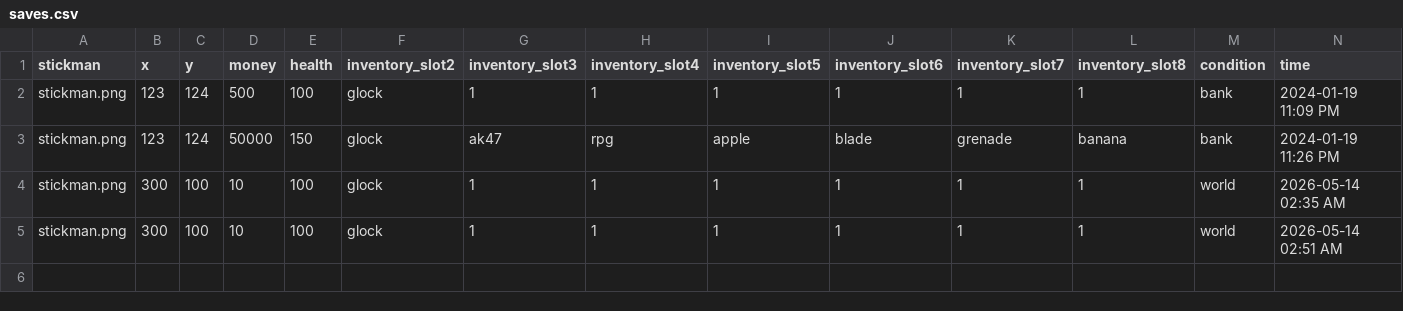
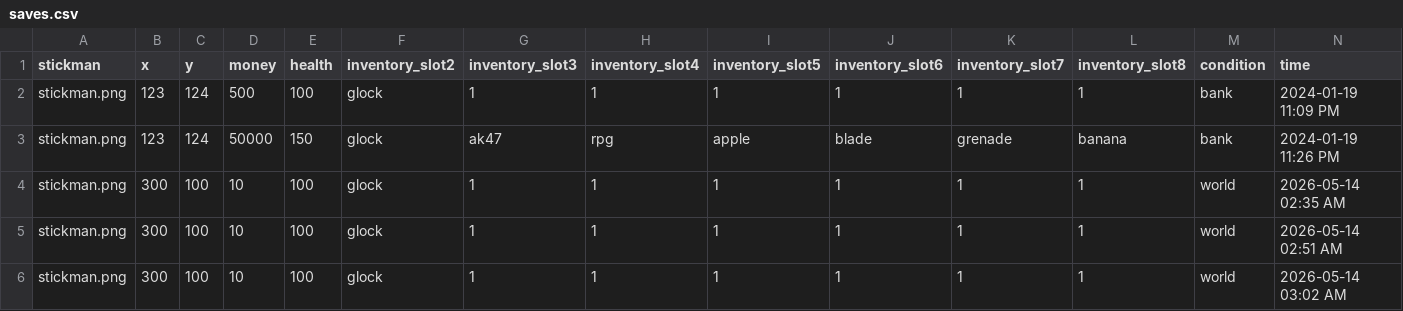
Before and after one commit to aaverin131/Grand-Theft-Stickman, a CSV file: saves.csv, drawn as a sheet; the diff names each change by its address in the sheet, - before the commit and + after, or states it on an @@ line.

```diff
--- a/saves.csv
+++ b/saves.csv
+row 6: stickman.png | 300 | 100 | 10 | 100 | glock | 1 | 1 | 1 | 1 | 1 | 1 | world | 2026-05-14 03:02 AM
```
Also changed, not shown: 2 other files.
